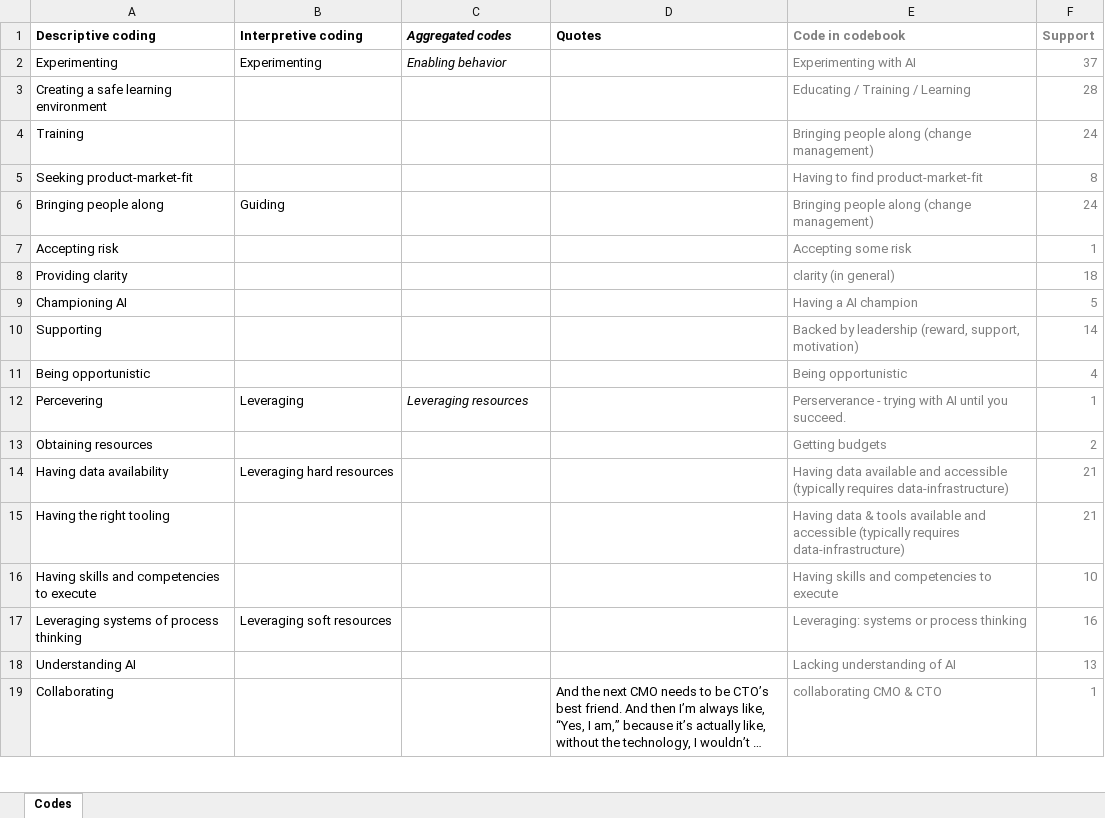
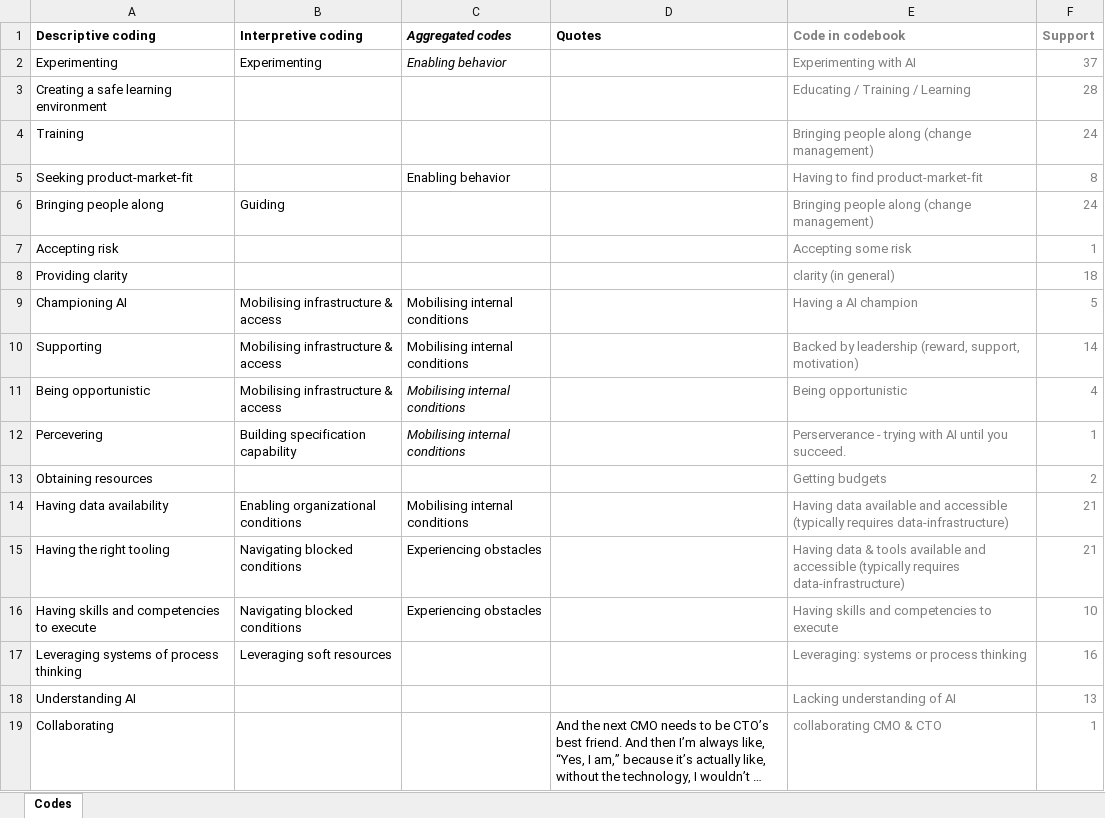
Before and after one commit to Luttik/thesis, an Excel workbook: code-book.xlsx, sheet Codes, drawn as a sheet; only a part is shown; long unchanged cells end in …; values as stored, in another font and other column widths than the file's, no borders; the diff names each change by its address in the sheet, - before the commit and + after, or states it on an @@ line.

```diff
--- a/code-book.xlsx (sheet Codes)
+++ b/code-book.xlsx (sheet Codes)
-C5 (Aggregated codes): (empty)
+C5 (Aggregated codes): Enabling behavior
-B9:B11 (Interpretive coding): (empty)
+B9:B11 (Interpretive coding): Mobilising infrastructure & access
-C9:C11 (Aggregated codes): (empty)
+C9:C11 (Aggregated codes): Mobilising internal conditions
-B12 (Interpretive coding): Leveraging
+B12 (Interpretive coding): Building specification capability
-C12 (Aggregated codes): Leveraging resources
+C12 (Aggregated codes): Mobilising internal conditions
-B14 (Interpretive coding): Leveraging hard resources
+B14 (Interpretive coding): Enabling organizational conditions
-C14 (Aggregated codes): (empty)
+C14 (Aggregated codes): Mobilising internal conditions
-B15:B16 (Interpretive coding): (empty)
+B15:B16 (Interpretive coding): Navigating blocked conditions
-C15:C16 (Aggregated codes): (empty)
+C15:C16 (Aggregated codes): Experiencing obstacles
```
Also changed, not shown: 51 other files.
